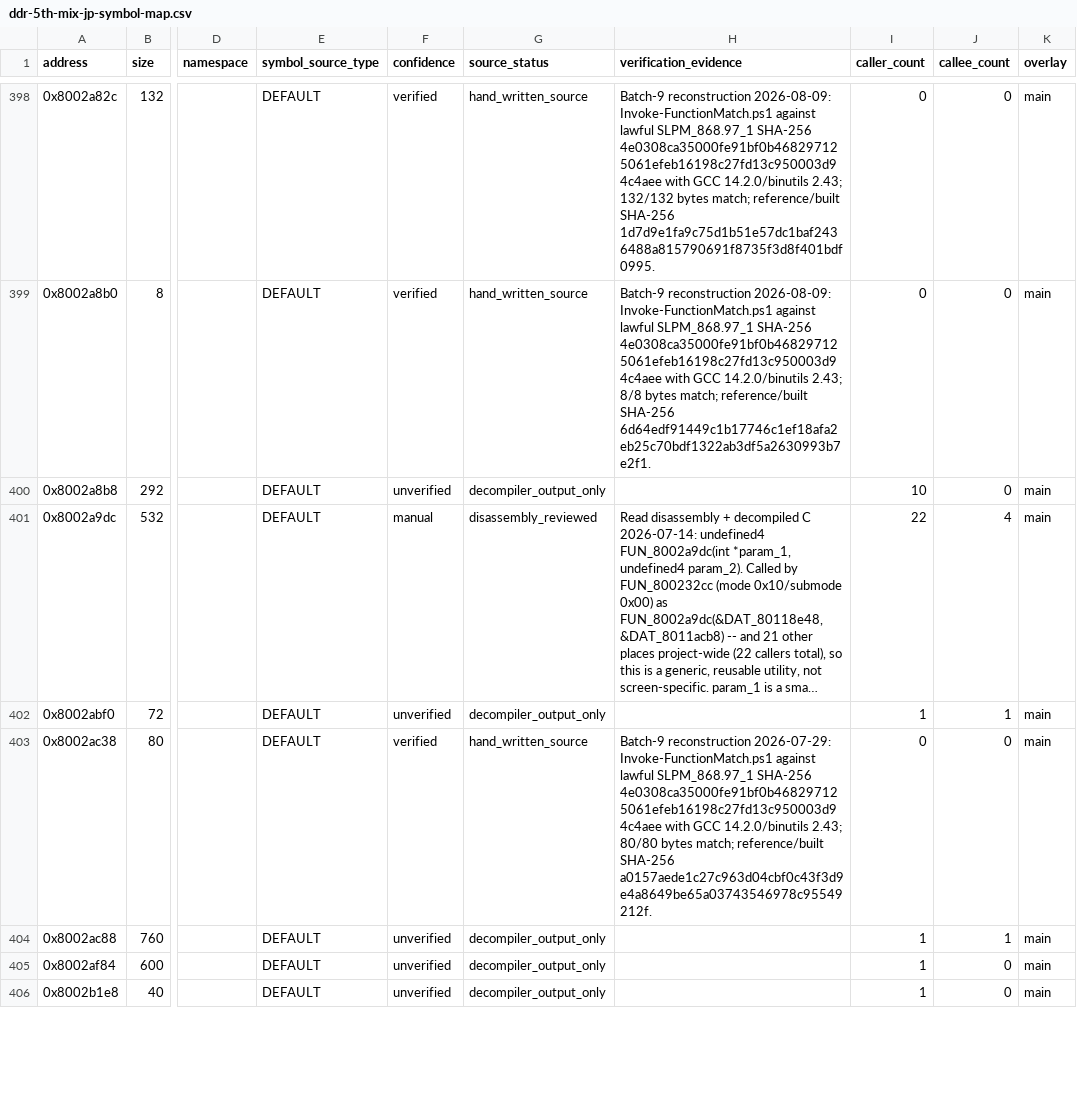
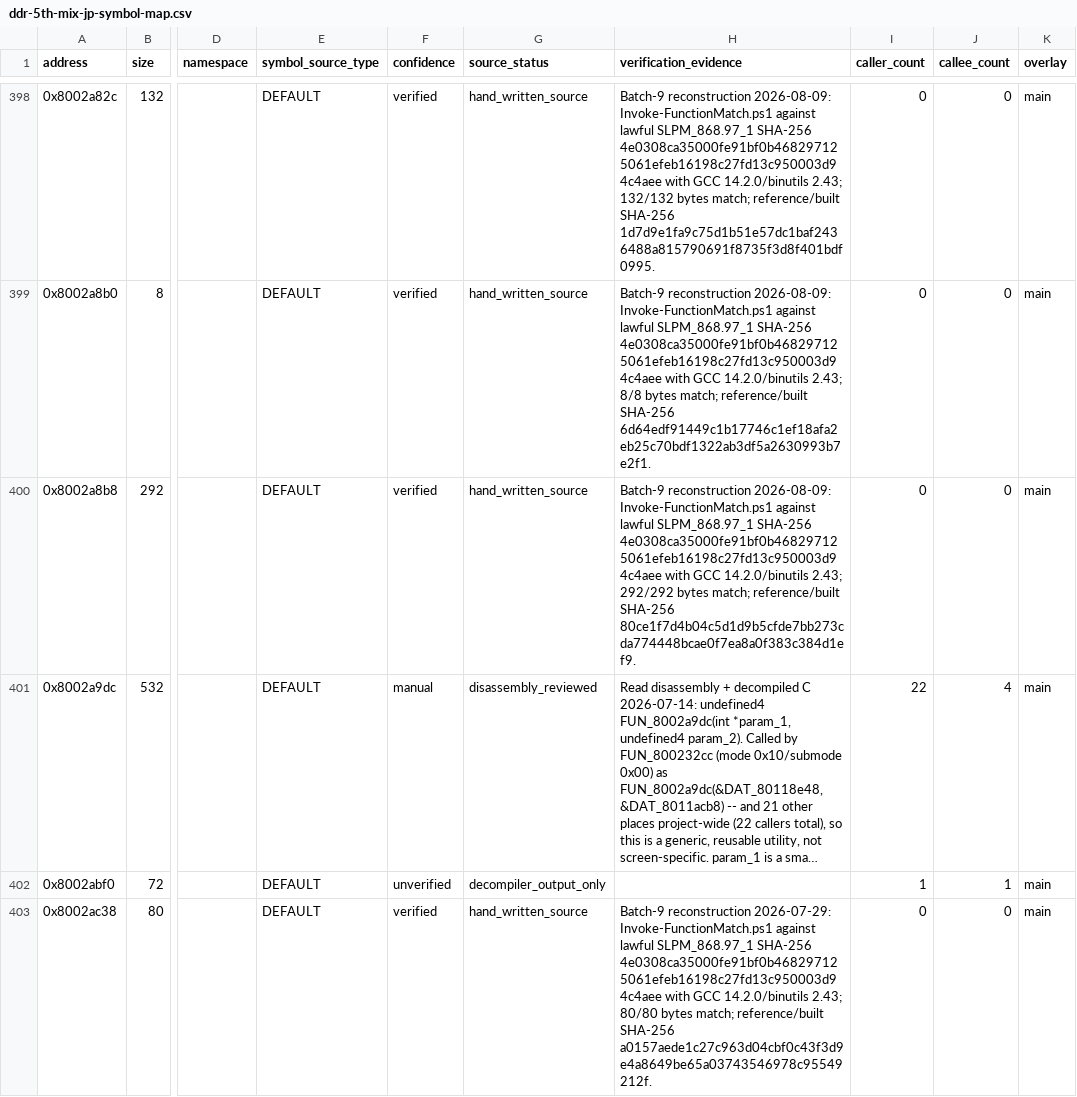
Before and after one commit to RieLoveChan/RiePS1, a CSV file: docs/games/ddr-5th-mix-jp-symbol-map.csv, drawn as a sheet; only a part is shown, gaps mark what is left out; the shorter side is filled out with more unchanged rows; long unchanged cells end in …; the diff names each change by its address in the sheet, - before the commit and + after, or states it on an @@ line.

Commit message:
Match FUN_8002a8b8 timing bitstream decoder

```diff
--- a/docs/games/ddr-5th-mix-jp-symbol-map.csv
+++ b/docs/games/ddr-5th-mix-jp-symbol-map.csv
-F400 (confidence): unverified
+F400 (confidence): verified
-G400 (source_status): decompiler_output_only
+G400 (source_status): hand_written_source
-H400 (verification_evidence): (empty)
+H400 (verification_evidence): Batch-9 reconstruction 2026-08-09: Invoke-FunctionMatch.ps1 against lawful SLPM_868.97_1 SHA-256 4e0308ca35000fe91bf0b468297125061efeb16198c27fd13c950003d94c4aee with GCC 14.2.0/binutils 2.43; 292/292 bytes match; reference/built SHA-256 80ce1f7d4b04c5d1d9b5cfde7bb273cda774448bcae0f7ea8a0f383c384d1ef9.
-I400 (caller_count): 10
+I400 (caller_count): 0
```
Also changed, not shown: 3 other files.
